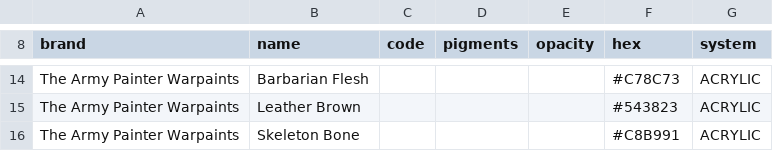
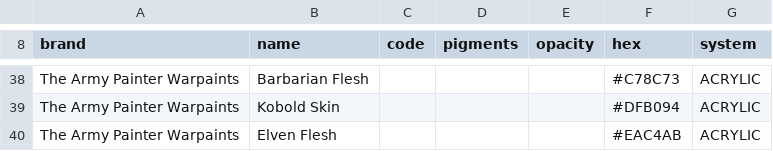
Before and after one commit to asmolabs/palettier, a CSV file: crates/palettier-domain/catalog/brands/13-army-painter-warpaints.csv, drawn as a sheet; only a part is shown, gaps mark what is left out; addresses are those after the commit; the diff covers the shown part only; the diff names each change by its address in the sheet, - before the commit and + after, or states it on an @@ line.

```diff
--- a/crates/palettier-domain/catalog/brands/13-army-painter-warpaints.csv
+++ b/crates/palettier-domain/catalog/brands/13-army-painter-warpaints.csv
-B39 (name): Leather Brown
+B39 (name): Kobold Skin
-F39 (hex): #543823
+F39 (hex): #DFB094
-B40 (name): Skeleton Bone
+B40 (name): Elven Flesh
-F40 (hex): #C8B991
+F40 (hex): #EAC4AB
```
Also changed, not shown: 24 added rows and 1 edited cell elsewhere in this file, crates/palettier-domain/catalog/brands/10-citadel.csv, crates/palettier-domain/catalog/brands/11-vallejo-model-color.csv, 9 other files.
